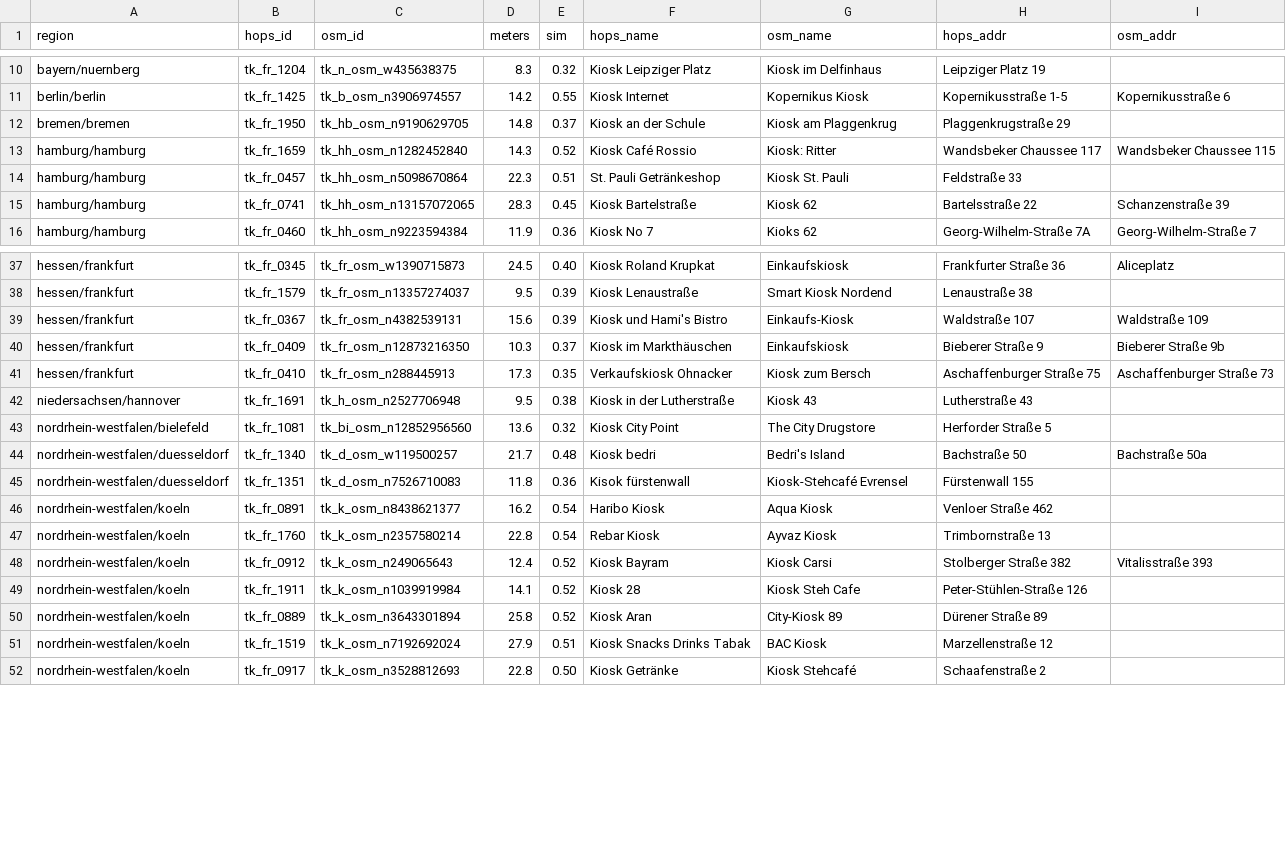
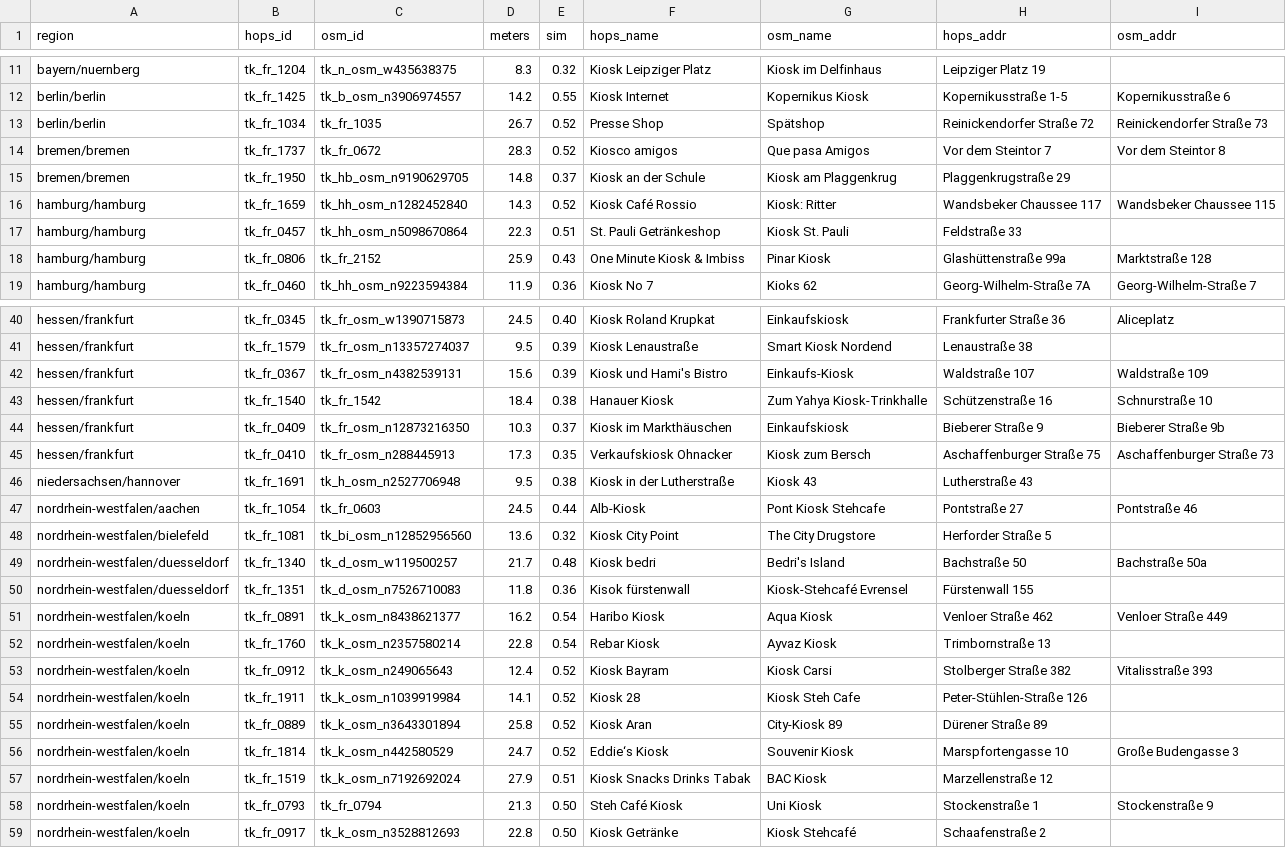
Before and after one commit to boredland/trinkhallen-data, a CSV file: _dedup-review.csv, drawn as a sheet; only a part is shown, gaps mark what is left out; the diff covers the shown part only.

Commit message:
dedup Hopfenstop: catch exact-name pairs in 30-60m gap + within-Hopfenstop twins
The Kisso Kiosk in Frankfurt sat as two features at Moselstraße 2 and
Moselstraße 5 — both named 'Kisso Kiosk' exactly, 32m apart. The
prior dedup pass missed them because:

  1. The 30m distance gate excluded the pair (32m), even with an
     identical name.
  2. The osm-side filter only considered features WITHOUT a hopfenstop
     source, so once a hopfenstop twin had been absorbed into an OSM
     feature on a previous pass, it disappeared from the candidate set
     for the remaining orphan twin.

Two changes:

  - Tier A gains an exact-name override: same normalised name + ≤60m
    auto-merges regardless of dice/substring/address. Almost always a
    GPS-drift pin-twin.
  - osmCandidates now includes any feature with an osm source (even if
    it also carries a hopfenstop entry), so post-merge OSM features
    stay reachable for further hopfenstop-orphan matches.
  - Second pass for hopfenstop-only ↔ hopfenstop-only: same exact-name
    ≤60m rule, with merge-survivor chosen by populated-field count.
    Catches dupes that have no OSM counterpart at all (e.g. Berliner
    Kiosk pair).

Results this pass: 23 more merges across 5 files, including Kisso.

```diff
--- a/_dedup-review.csv
+++ b/_dedup-review.csv
@@ -11,2 +12,4 @@ bayern/nuernberg,tk_fr_1204,tk_n_osm_w435638375,8.3,0.32,"Kiosk Leipziger Platz"
 berlin/berlin,tk_fr_1425,tk_b_osm_n3906974557,14.2,0.55,"Kiosk Internet","Kopernikus Kiosk","Kopernikusstraße 1-5","Kopernikusstraße 6"
+berlin/berlin,tk_fr_1034,tk_fr_1035,26.7,0.52,"Presse Shop ","Spätshop","Reinickendorfer Straße 72","Reinickendorfer Straße 73"
+bremen/bremen,tk_fr_1737,tk_fr_0672,28.3,0.52,"Kiosco amigos","Que pasa Amigos","Vor dem Steintor 7","Vor dem Steintor 8"
 bremen/bremen,tk_fr_1950,tk_hb_osm_n9190629705,14.8,0.37,"Kiosk an der Schule","Kiosk am Plaggenkrug","Plaggenkrugstraße 29",""
@@ -14,3 +17,3 @@ hamburg/hamburg,tk_fr_1659,tk_hh_osm_n1282452840,14.3,0.52,"Kiosk Café Rossio",
 hamburg/hamburg,tk_fr_0457,tk_hh_osm_n5098670864,22.3,0.51,"St. Pauli Getränkeshop","Kiosk St. Pauli","Feldstraße 33",""
-hamburg/hamburg,tk_fr_0741,tk_hh_osm_n13157072065,28.3,0.45,"Kiosk Bartelstraße","Kiosk 62","Bartelsstraße 22","Schanzenstraße 39"
+hamburg/hamburg,tk_fr_0806,tk_fr_2152,25.9,0.43,"One Minute Kiosk & Imbiss","Pinar Kiosk","Glashüttenstraße 99a","Marktstraße 128"
 hamburg/hamburg,tk_fr_0460,tk_hh_osm_n9223594384,11.9,0.36,"Kiosk No 7","Kioks 62","Georg-Wilhelm-Straße 7A","Georg-Wilhelm-Straße 7"
@@ -39,2 +42,3 @@ hessen/frankfurt,tk_fr_1579,tk_fr_osm_n13357274037,9.5,0.39,"Kiosk Lenaustraße"
 hessen/frankfurt,tk_fr_0367,tk_fr_osm_n4382539131,15.6,0.39,"Kiosk und Hami's Bistro","Einkaufs-Kiosk","Waldstraße 107","Waldstraße 109"
+hessen/frankfurt,tk_fr_1540,tk_fr_1542,18.4,0.38,"Hanauer Kiosk ","Zum Yahya Kiosk-Trinkhalle","Schützenstraße 16","Schnurstraße 10"
 hessen/frankfurt,tk_fr_0409,tk_fr_osm_n12873216350,10.3,0.37,"Kiosk im Markthäuschen","Einkaufskiosk","Bieberer Straße 9","Bieberer Straße 9b"
@@ -42,2 +46,3 @@ hessen/frankfurt,tk_fr_0410,tk_fr_osm_n288445913,17.3,0.35,"Verkaufskiosk Ohnack
 niedersachsen/hannover,tk_fr_1691,tk_h_osm_n2527706948,9.5,0.38,"Kiosk in der Lutherstraße","Kiosk 43","Lutherstraße 43",""
+nordrhein-westfalen/aachen,tk_fr_1054,tk_fr_0603,24.5,0.44,"Alb-Kiosk","Pont Kiosk Stehcafe","Pontstraße 27","Pontstraße 46"
 nordrhein-westfalen/bielefeld,tk_fr_1081,tk_bi_osm_n12852956560,13.6,0.32,"Kiosk City Point","The City Drugstore","Herforder Straße 5",""
@@ -45,3 +50,3 @@ nordrhein-westfalen/duesseldorf,tk_fr_1340,tk_d_osm_w119500257,21.7,0.48,"Kiosk
 nordrhein-westfalen/duesseldorf,tk_fr_1351,tk_d_osm_n7526710083,11.8,0.36,"Kisok fürstenwall","Kiosk-Stehcafé Evrensel","Fürstenwall 155",""
-nordrhein-westfalen/koeln,tk_fr_0891,tk_k_osm_n8438621377,16.2,0.54,"Haribo Kiosk","Aqua Kiosk","Venloer Straße 462",""
+nordrhein-westfalen/koeln,tk_fr_0891,tk_k_osm_n8438621377,16.2,0.54,"Haribo Kiosk","Aqua Kiosk","Venloer Straße 462","Venloer Straße 449"
 nordrhein-westfalen/koeln,tk_fr_1760,tk_k_osm_n2357580214,22.8,0.54,"Rebar Kiosk","Ayvaz Kiosk","Trimbornstraße 13",""
@@ -50,3 +55,5 @@ nordrhein-westfalen/koeln,tk_fr_1911,tk_k_osm_n1039919984,14.1,0.52,"Kiosk 28","
 nordrhein-westfalen/koeln,tk_fr_0889,tk_k_osm_n3643301894,25.8,0.52,"Kiosk Aran","City-Kiosk 89","Dürener Straße 89",""
+nordrhein-westfalen/koeln,tk_fr_1814,tk_k_osm_n442580529,24.7,0.52,"Eddie‘s Kiosk","Souvenir Kiosk","Marspfortengasse 10","Große Budengasse 3"
 nordrhein-westfalen/koeln,tk_fr_1519,tk_k_osm_n7192692024,27.9,0.51,"Kiosk Snacks Drinks Tabak","BAC Kiosk","Marzellenstraße 12",""
+nordrhein-westfalen/koeln,tk_fr_0793,tk_fr_0794,21.3,0.50,"Steh Café Kiosk","Uni Kiosk ","Stockenstraße 1","Stockenstraße 9"
 nordrhein-westfalen/koeln,tk_fr_0917,tk_k_osm_n3528812693,22.8,0.50,"Kiosk Getränke ","Kiosk Stehcafé","Schaafenstraße 2",""
```
Also changed, not shown: 2 added rows elsewhere in this file, 14 other files.
